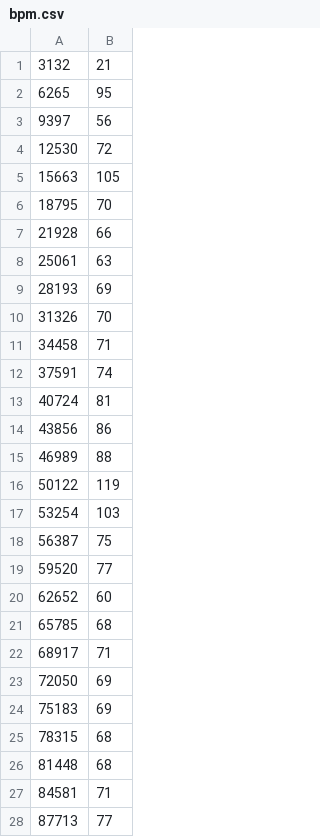
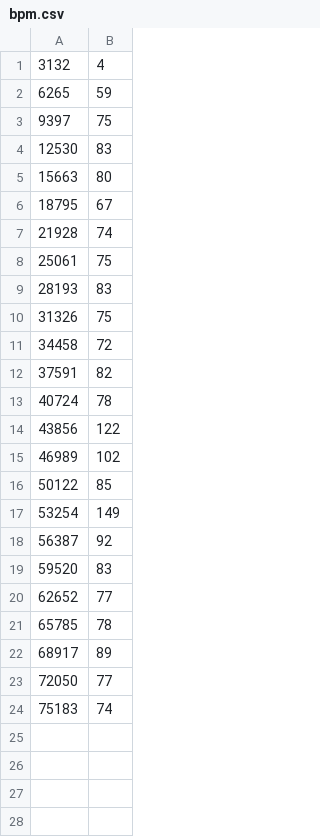
Before and after one commit to TanishSh/NewHacks2022, a CSV file: bpm.csv, drawn as a sheet; only a part is shown; the diff covers the shown part only.

```diff
--- a/bpm.csv
+++ b/bpm.csv
@@ -1,28 +1,24 @@
-3132,21
-6265,95
-9397,56
-12530,72
-15663,105
-18795,70
-21928,66
-25061,63
-28193,69
-31326,70
-34458,71
-37591,74
-40724,81
-43856,86
-46989,88
-50122,119
-53254,103
-56387,75
-59520,77
-62652,60
-65785,68
-68917,71
-72050,69
-75183,69
-78315,68
-81448,68
-84581,71
-87713,77
+3132,4
+6265,59
+9397,75
+12530,83
+15663,80
+18795,67
+21928,74
+25061,75
+28193,83
+31326,75
+34458,72
+37591,82
+40724,78
+43856,122
+46989,102
+50122,85
+53254,149
+56387,92
+59520,83
+62652,77
+65785,78
+68917,89
+72050,77
+75183,74
```
Also changed, not shown: 15 removed rows elsewhere in this file, filtered_bpm.csv, 10 other files.
